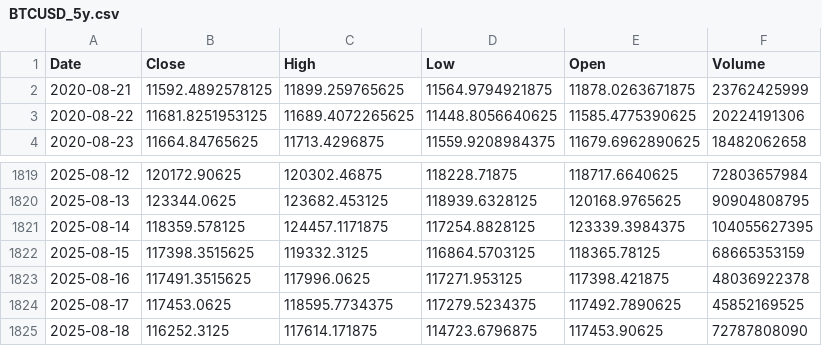
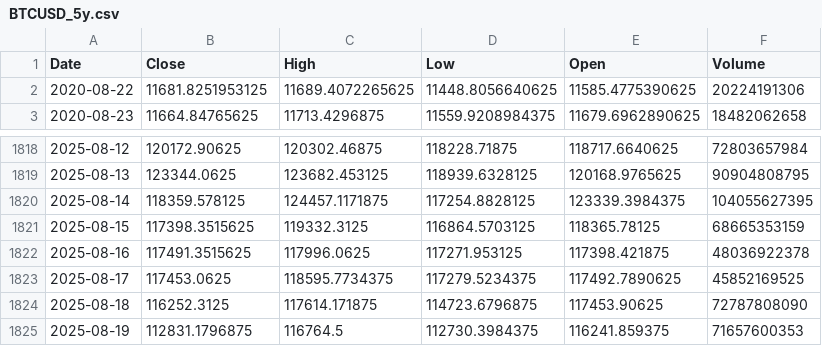
Before and after one commit to anantaam/market-data-dataset, a CSV file: data/BTCUSD_5y.csv, drawn as a sheet; only a part is shown, gaps mark what is left out; removed rows and columns are numbered as before the commit, all else as after; the diff names each change by its address in the sheet, - before the commit and + after, or states it on an @@ line.

```diff
--- a/data/BTCUSD_5y.csv
+++ b/data/BTCUSD_5y.csv
-row 2: 2020-08-21 | 11592.4892578125 | 11899.259765625 | 11564.9794921875 | 11878.0263671875 | 23762425999
+row 1825: 2025-08-19 | 112831.1796875 | 116764.5 | 112730.3984375 | 116241.859375 | 71657600353
```
Also changed, not shown: data/ADAUSD_5y.csv, data/BNBUSD_5y.csv, 17 other files.
